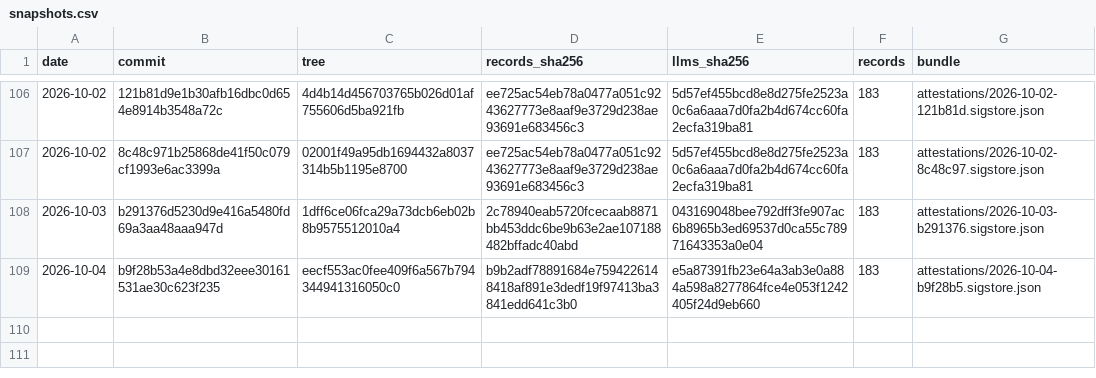
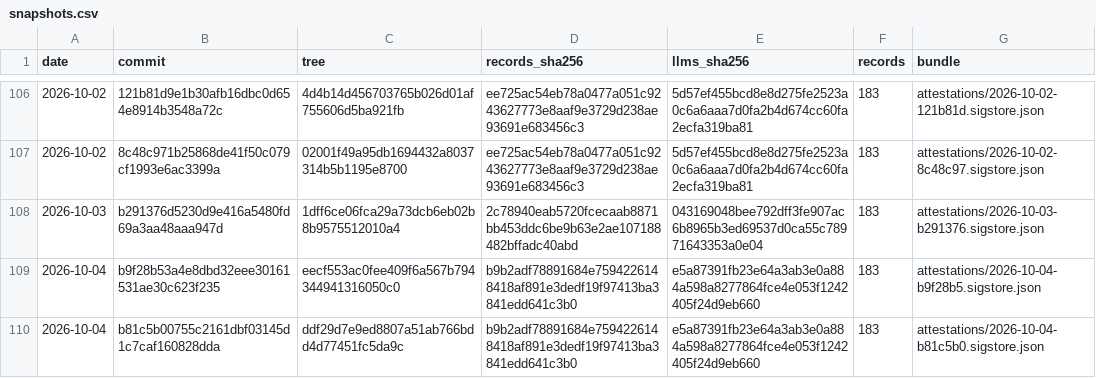
Before and after one commit to pierandpoint/record, a CSV file: snapshots.csv, drawn as a sheet; only a part is shown, gaps mark what is left out; the diff names each change by its address in the sheet, - before the commit and + after, or states it on an @@ line.

```diff
--- a/snapshots.csv
+++ b/snapshots.csv
+row 110: 2026-10-04 | b81c5b00755c2161dbf03145d1c7caf160828dda | ddf29d7e9ed8807a51ab766bdd4d77451fc5da9c | b9b2adf78891684e7594226148418af891e3dedf19f97413ba3841edd641c3b0 | e5a87391fb23e64a3ab3e0a884a598a8277864fce4e053f1242405f24d9eb660 | 183 | attestations/2026-10-04-b81c5b0.sigstore.json
```
Also changed, not shown: 2 other files.
